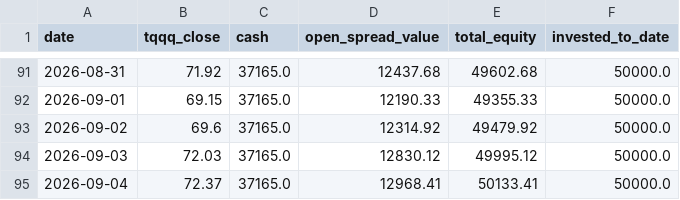
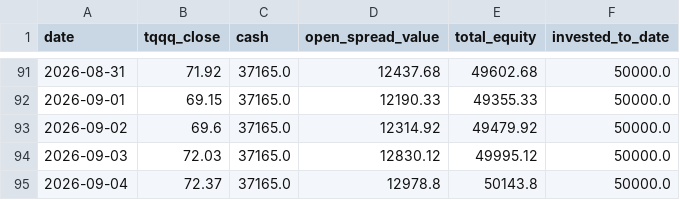
Before and after one commit to glatt-git/tqqq-journey, a CSV file: data/equity_history.csv, drawn as a sheet; only a part is shown, gaps mark what is left out.

```diff
--- a/data/equity_history.csv
+++ b/data/equity_history.csv
@@ -94,2 +94,2 @@ date,tqqq_close,cash,open_spread_value,total_equity,invested_to_date
 2026-09-03,72.03,37165.0,12830.12,49995.12,50000.0
-2026-09-04,72.37,37165.0,12968.41,50133.41,50000.0
+2026-09-04,72.37,37165.0,12978.8,50143.8,50000.0
```
